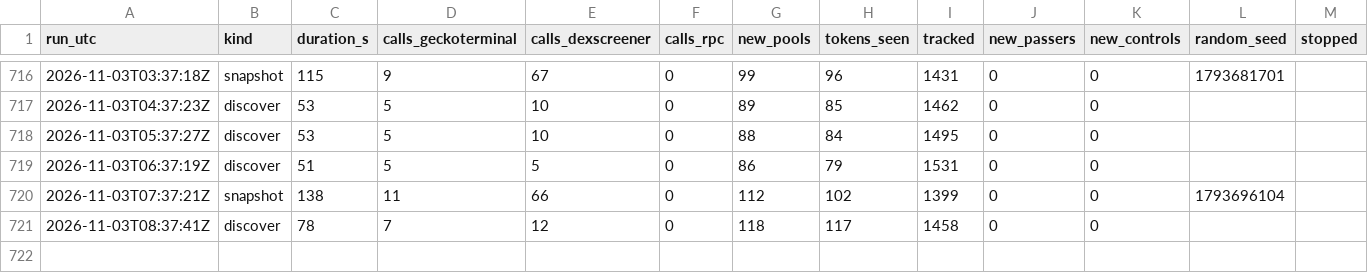
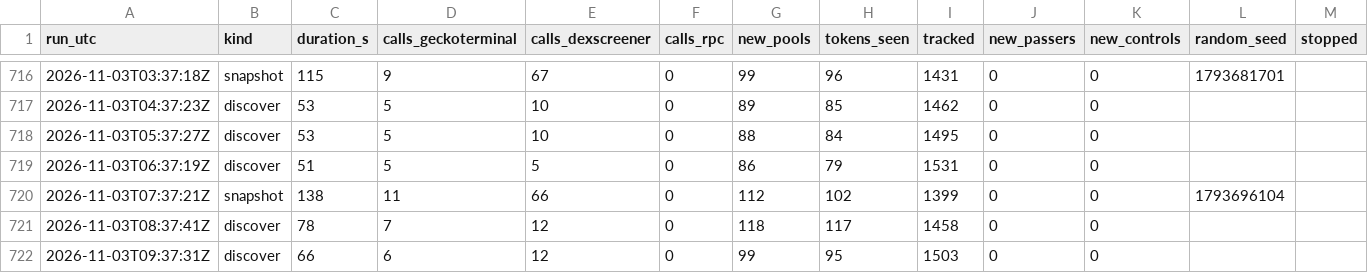
Before and after one commit to battlemaster69/Cockpit, a CSV file: rhc_recorder/data/runs.csv, drawn as a sheet; only a part is shown, gaps mark what is left out; rows hold the shown columns only; the diff names each change by its address in the sheet, - before the commit and + after, or states it on an @@ line.

```diff
--- a/rhc_recorder/data/runs.csv
+++ b/rhc_recorder/data/runs.csv
+row 722: 2026-11-03T09:37:31Z | discover | 66 | 6 | 12 | 0 | 99 | 95 | 1503 | 0 | 0
```
Also changed, not shown: 3 other files.
